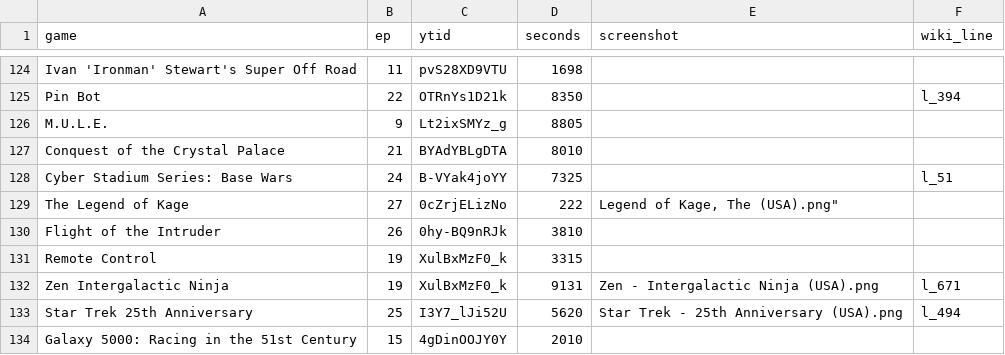
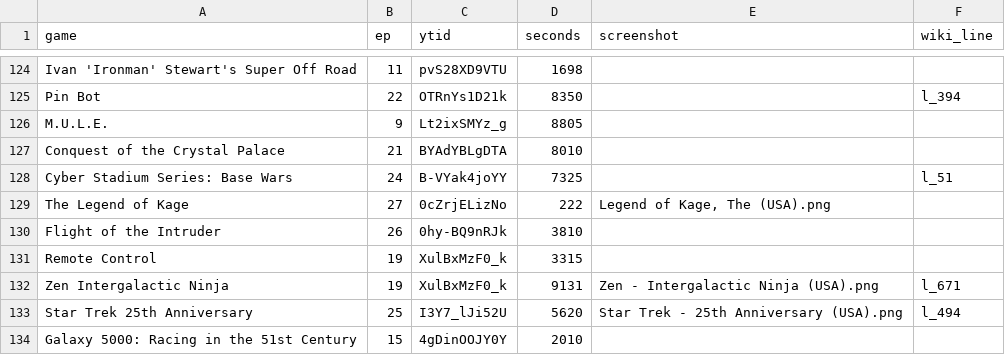
Before and after one commit to vNakamura/8bitnintendo-science, a CSV file: _data/list.csv, drawn as a sheet; only a part is shown, gaps mark what is left out.

Commit message:
fix: Legend of Kage image file name

```diff
--- a/_data/list.csv
+++ b/_data/list.csv
@@ -128,3 +128,3 @@ Conquest of the Crystal Palace,21,BYAdYBLgDTA,8010,,
 Cyber Stadium Series: Base Wars,24,B-VYak4joYY,7325,,l_51
-The Legend of Kage,27,0cZrjELizNo,222,"Legend of Kage, The (USA).png""",
+The Legend of Kage,27,0cZrjELizNo,222,"Legend of Kage, The (USA).png",
 Flight of the Intruder,26,0hy-BQ9nRJk,3810,,
```
